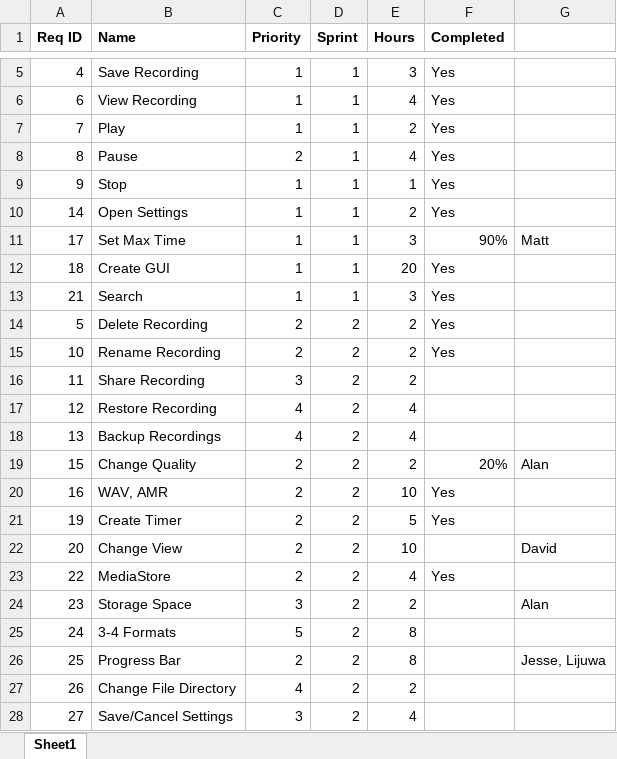
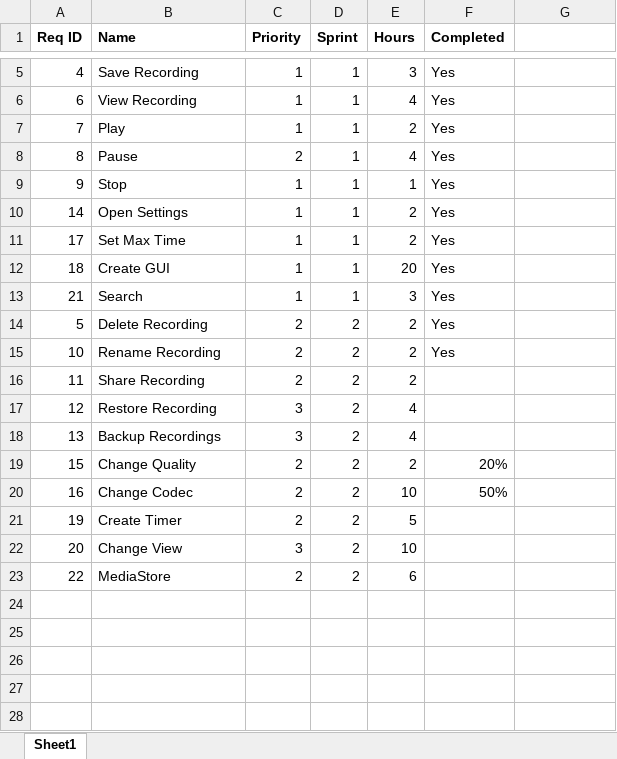
Before and after one commit to matttitone/Android.Recorder.Playback, an Excel workbook: Documentation/Product Backlog.xlsx, sheet Sheet1, drawn as a sheet; only a part is shown, gaps mark what is left out; values as stored, in another font and other column widths than the file's, no borders; the diff names each change by its address in the sheet, - before the commit and + after, or states it on an @@ line.

Commit message:
Revert "Backlog"
This reverts commit 98694c6b2d1144832af7599adfd8d1fff1577166.

```diff
--- a/Documentation/Product Backlog.xlsx (sheet Sheet1)
+++ b/Documentation/Product Backlog.xlsx (sheet Sheet1)
-E11 (Hours): 3
+E11 (Hours): 2
-F11 (Completed): 90%
+F11 (Completed): Yes
-G11: Matt
+G11: (empty)
-C16 (Priority): 3
+C16 (Priority): 2
-C17:C18 (Priority): 4
+C17:C18 (Priority): 3
-G19: Alan
+G19: (empty)
-B20 (Name): WAV, AMR
+B20 (Name): Change Codec
-F20 (Completed): Yes
+F20 (Completed): 50%
-F21 (Completed): Yes
+F21 (Completed): (empty)
-C22 (Priority): 2
+C22 (Priority): 3
-G22: David
+G22: (empty)
-E23 (Hours): 4
+E23 (Hours): 6
-F23 (Completed): Yes
+F23 (Completed): (empty)
-row 24: 23 | Storage Space | 3 | 2 | 2 |  | Alan
-row 25: 24 | 3-4 Formats | 5 | 2 | 8
-row 26: 25 | Progress Bar | 2 | 2 | 8 |  | Jesse, Lijuwa
-row 27: 26 | Change File Directory | 4 | 2 | 2
-row 28: 27 | Save/Cancel Settings | 3 | 2 | 4
```
